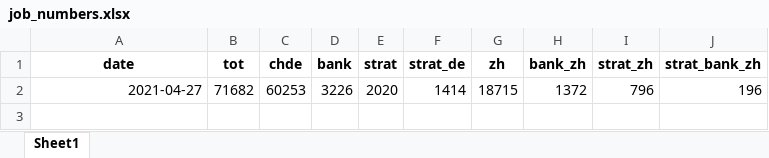
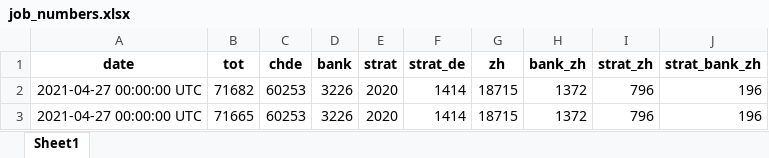
Before and after one commit to aledallas/watch-jobsch, an Excel workbook: job_numbers.xlsx, sheet Sheet1, drawn as a sheet; values as stored, in another font and other column widths than the file's, no borders; the diff names each change by its address in the sheet, - before the commit and + after, or states it on an @@ line.

```diff
--- a/job_numbers.xlsx (sheet Sheet1)
+++ b/job_numbers.xlsx (sheet Sheet1)
-A2 (date): 2021-04-27
+A2 (date): 2021-04-27 00:00:00 UTC
+row 3: 2021-04-27 00:00:00 UTC | 71665 | 60253 | 3226 | 2020 | 1414 | 18715 | 1372 | 796 | 196
```
Also changed, not shown: 2 other files.
